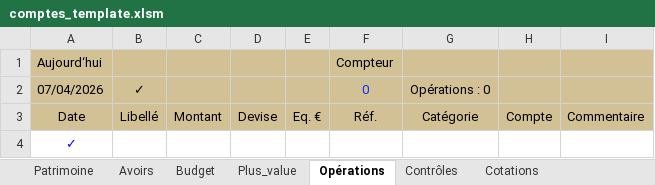
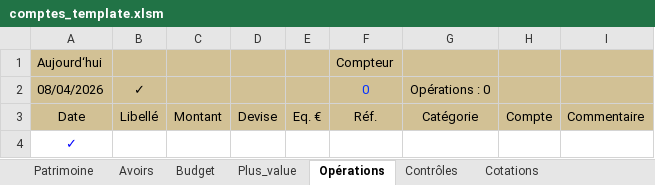
Before and after one commit to mlebas29/Compta, an Excel workbook: comptes_template.xlsm, sheet Opérations, drawn as a sheet; values as stored, in another font and other column widths than the file's, no borders; charts and pictures and conditional formats not drawn; the diff names each change by its address in the sheet, - before the commit and + after, or states it on an @@ line.

```diff
--- a/comptes_template.xlsm (sheet Opérations)
+++ b/comptes_template.xlsm (sheet Opérations)
-A2: 07/04/2026
+A2: 08/04/2026
```
Also changed, not shown: sheet Budget, comptes_exemple.xlsx, 3 other files.
